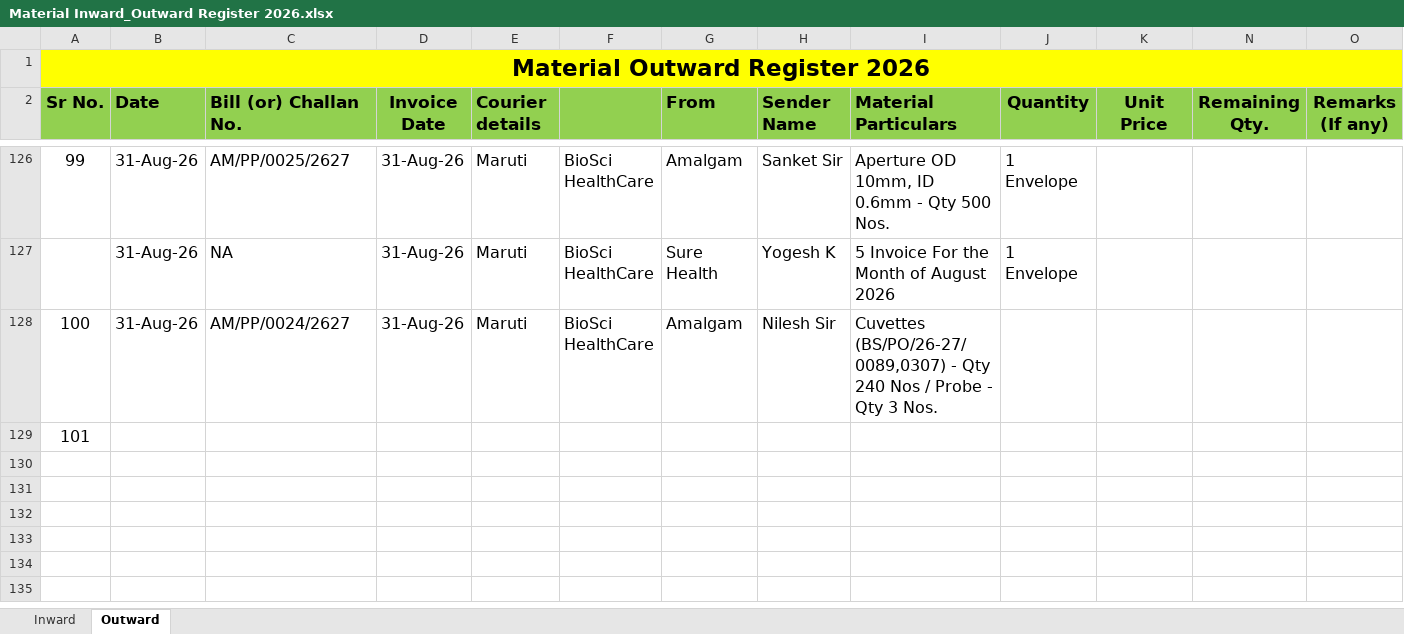
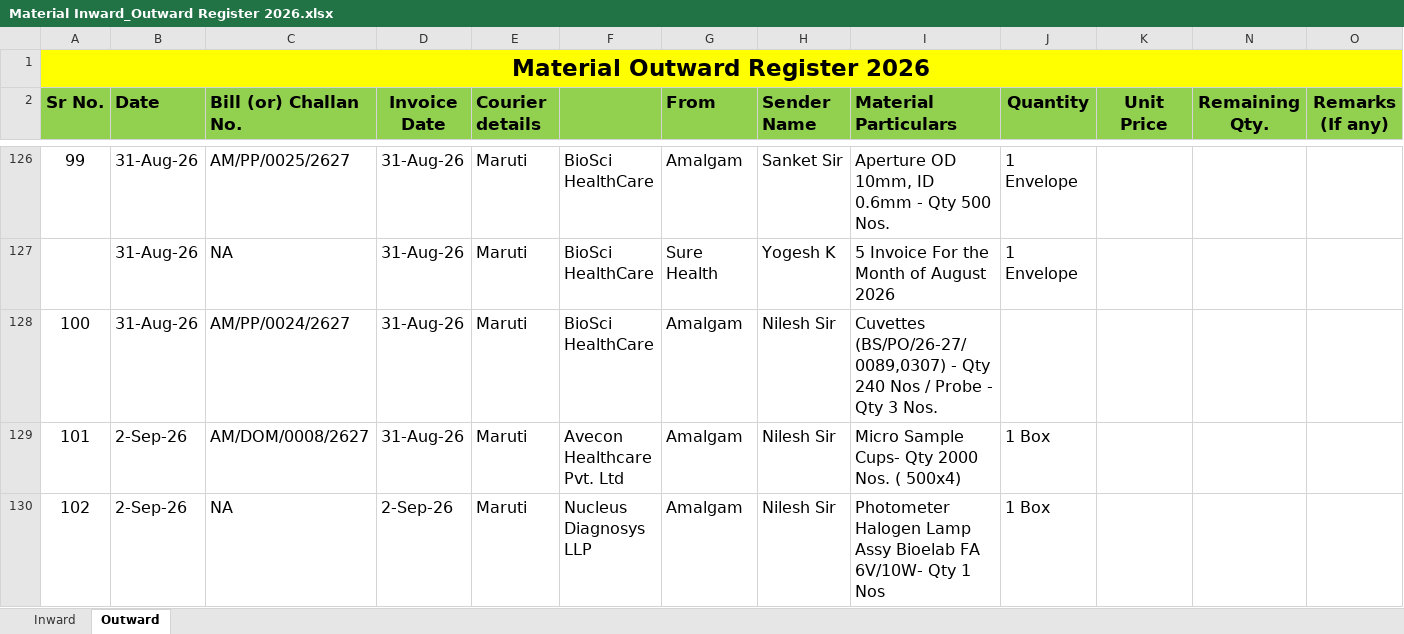
Before and after one commit to Rohidas1974/BioAmalDocument, an Excel workbook: Material Inward_Outward Register 2026.xlsx, sheet Outward, drawn as a sheet; only a part is shown, gaps mark what is left out; values as stored, in another font and other column widths than the file's, no borders; the diff names each change by its address in the sheet, - before the commit and + after, or states it on an @@ line.

```diff
--- a/Material Inward_Outward Register 2026.xlsx (sheet Outward)
+++ b/Material Inward_Outward Register 2026.xlsx (sheet Outward)
-B129 (Date): (empty)
+B129 (Date): 2-Sep-26
-C129 (Bill (or) Challan No.): (empty)
+C129 (Bill (or) Challan No.): AM/DOM/0008/2627
-D129 (Invoice Date): (empty)
+D129 (Invoice Date): 31-Aug-26
-E129 (Courier details): (empty)
+E129 (Courier details): Maruti
-F129: (empty)
+F129: Avecon Healthcare Pvt. Ltd
-G129 (From): (empty)
+G129 (From): Amalgam
-H129 (Sender Name): (empty)
+H129 (Sender Name): Nilesh Sir
-I129 (Material Particulars): (empty)
+I129 (Material Particulars): Micro Sample Cups- Qty 2000 Nos. ( 500x4)
-J129 (Quantity): (empty)
+J129 (Quantity): 1 Box
+row 130: 102 | 2-Sep-26 | NA | 2-Sep-26 | Maruti | Nucleus Diagnosys LLP | Amalgam | Nilesh Sir | Photometer Halogen Lamp Assy Bioelab FA 6V/10W- Qty 1 Nos | 1 Box
```
Also changed, not shown: Baba Balance material list_24_04_2026.xlsx, 1 other file.
